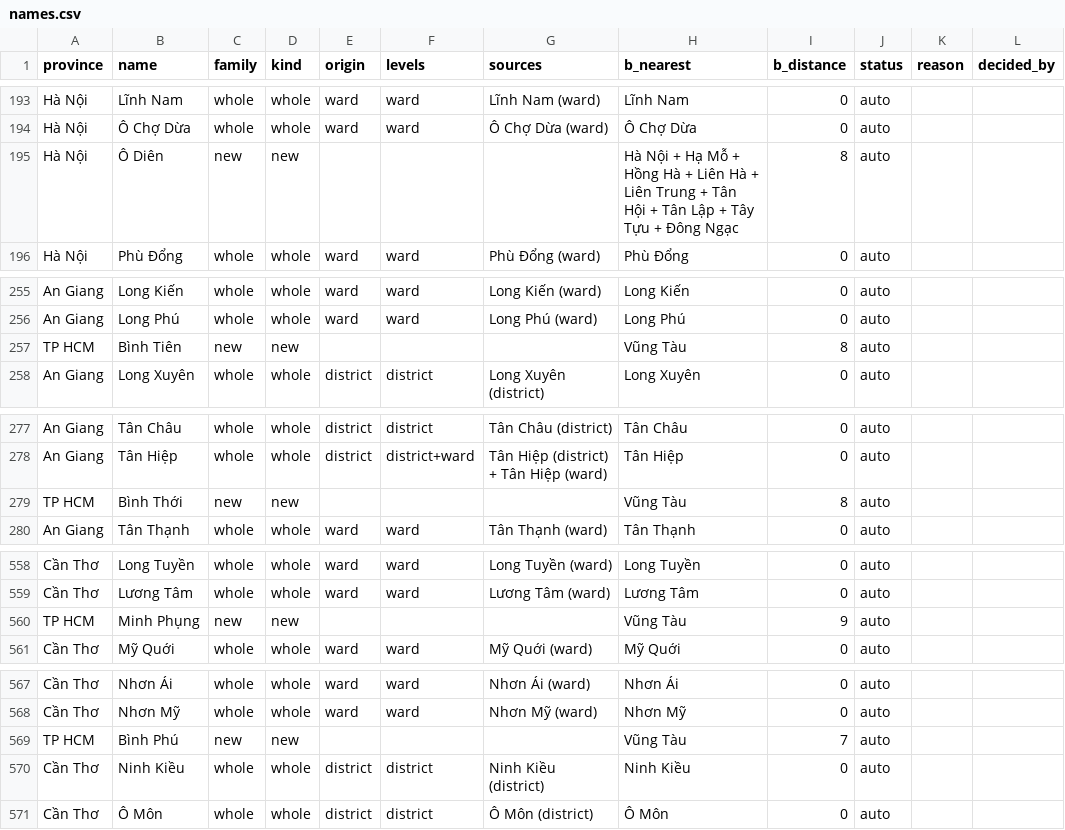
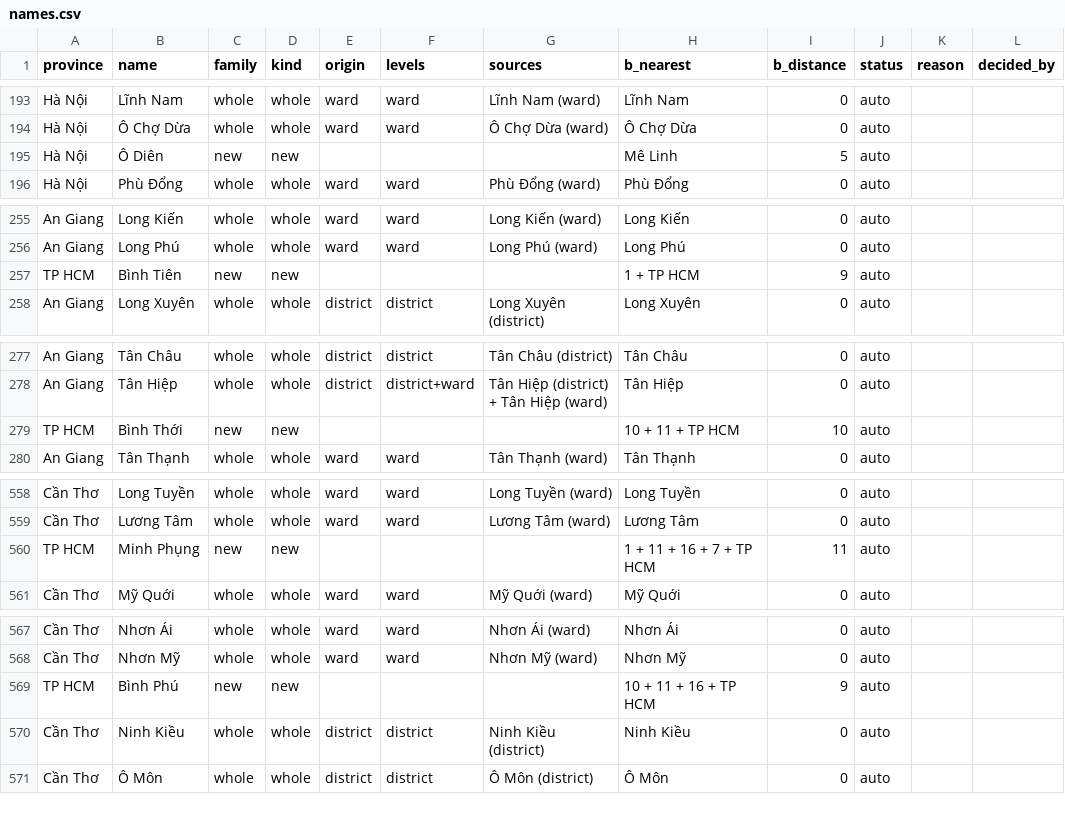
Before and after one commit to lqtue/vietnam-map-archive, a CSV file: work/research/admin-2025/out/names.csv, drawn as a sheet; only a part is shown, gaps mark what is left out; the diff covers the shown part only.

```diff
--- a/work/research/admin-2025/out/names.csv
+++ b/work/research/admin-2025/out/names.csv
@@ -194,3 +194,3 @@ Hà Nội,Lĩnh Nam,whole,whole,ward,ward,Lĩnh Nam (ward),Lĩnh Nam,0,auto,,
 Hà Nội,Ô Chợ Dừa,whole,whole,ward,ward,Ô Chợ Dừa (ward),Ô Chợ Dừa,0,auto,,
-Hà Nội,Ô Diên,new,new,,,,Hà Nội + Hạ Mỗ + Hồng Hà + Liên Hà + Liên Trung + Tân Hội + Tân Lập + Tây Tựu + Đông Ngạc,8,auto,,
+Hà Nội,Ô Diên,new,new,,,,Mê Linh,5,auto,,
 Hà Nội,Phù Đổng,whole,whole,ward,ward,Phù Đổng (ward),Phù Đổng,0,auto,,
@@ -256,3 +256,3 @@ An Giang,Long Kiến,whole,whole,ward,ward,Long Kiến (ward),Long Kiến,0,auto
 An Giang,Long Phú,whole,whole,ward,ward,Long Phú (ward),Long Phú,0,auto,,
-TP HCM,Bình Tiên,new,new,,,,Vũng Tàu,8,auto,,
+TP HCM,Bình Tiên,new,new,,,,1 + TP HCM,9,auto,,
 An Giang,Long Xuyên,whole,whole,district,district,Long Xuyên (district),Long Xuyên,0,auto,,
@@ -278,3 +278,3 @@ An Giang,Tân Châu,whole,whole,district,district,Tân Châu (district),Tân Ch
 An Giang,Tân Hiệp,whole,whole,district,district+ward,Tân Hiệp (district) + Tân Hiệp (ward),Tân Hiệp,0,auto,,
-TP HCM,Bình Thới,new,new,,,,Vũng Tàu,8,auto,,
+TP HCM,Bình Thới,new,new,,,,10 + 11 + TP HCM,10,auto,,
 An Giang,Tân Thạnh,whole,whole,ward,ward,Tân Thạnh (ward),Tân Thạnh,0,auto,,
@@ -559,3 +559,3 @@ Cần Thơ,Long Tuyền,whole,whole,ward,ward,Long Tuyền (ward),Long Tuyền,0
 Cần Thơ,Lương Tâm,whole,whole,ward,ward,Lương Tâm (ward),Lương Tâm,0,auto,,
-TP HCM,Minh Phụng,new,new,,,,Vũng Tàu,9,auto,,
+TP HCM,Minh Phụng,new,new,,,,1 + 11 + 16 + 7 + TP HCM,11,auto,,
 Cần Thơ,Mỹ Quới,whole,whole,ward,ward,Mỹ Quới (ward),Mỹ Quới,0,auto,,
@@ -568,3 +568,3 @@ Cần Thơ,Nhơn Ái,whole,whole,ward,ward,Nhơn Ái (ward),Nhơn Ái,0,auto,,
 Cần Thơ,Nhơn Mỹ,whole,whole,ward,ward,Nhơn Mỹ (ward),Nhơn Mỹ,0,auto,,
-TP HCM,Bình Phú,new,new,,,,Vũng Tàu,7,auto,,
+TP HCM,Bình Phú,new,new,,,,10 + 11 + 16 + TP HCM,9,auto,,
 Cần Thơ,Ninh Kiều,whole,whole,district,district,Ninh Kiều (district),Ninh Kiều,0,auto,,
```
Also changed, not shown: 57 edited cells elsewhere in this file, work/research/admin-2025/out/queue.csv, 6 other files.
